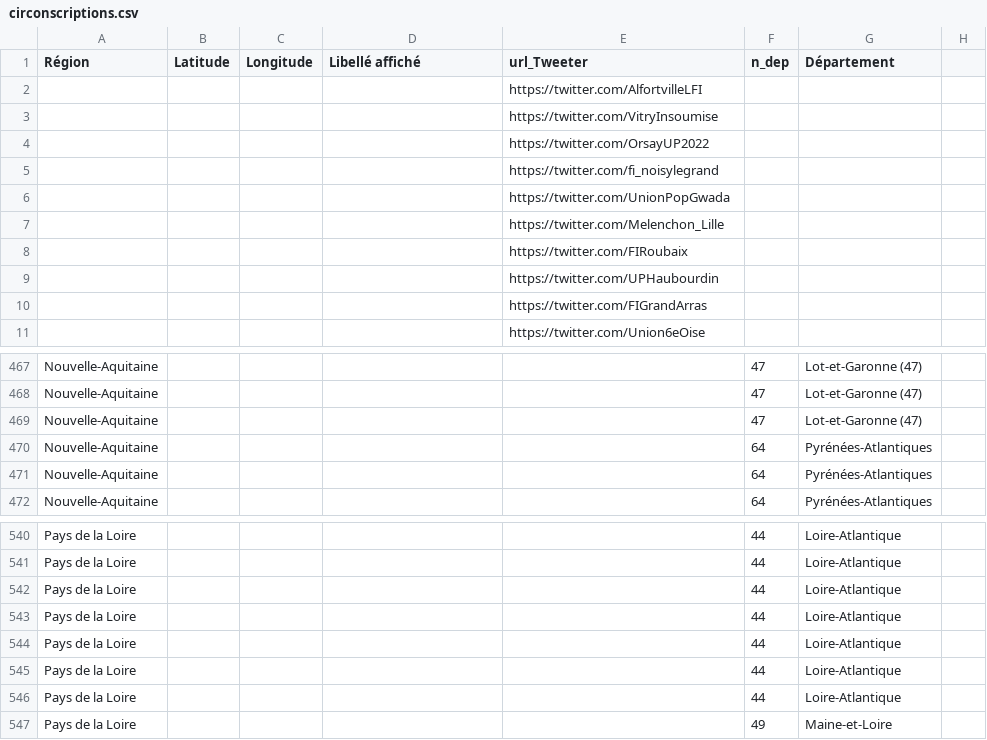
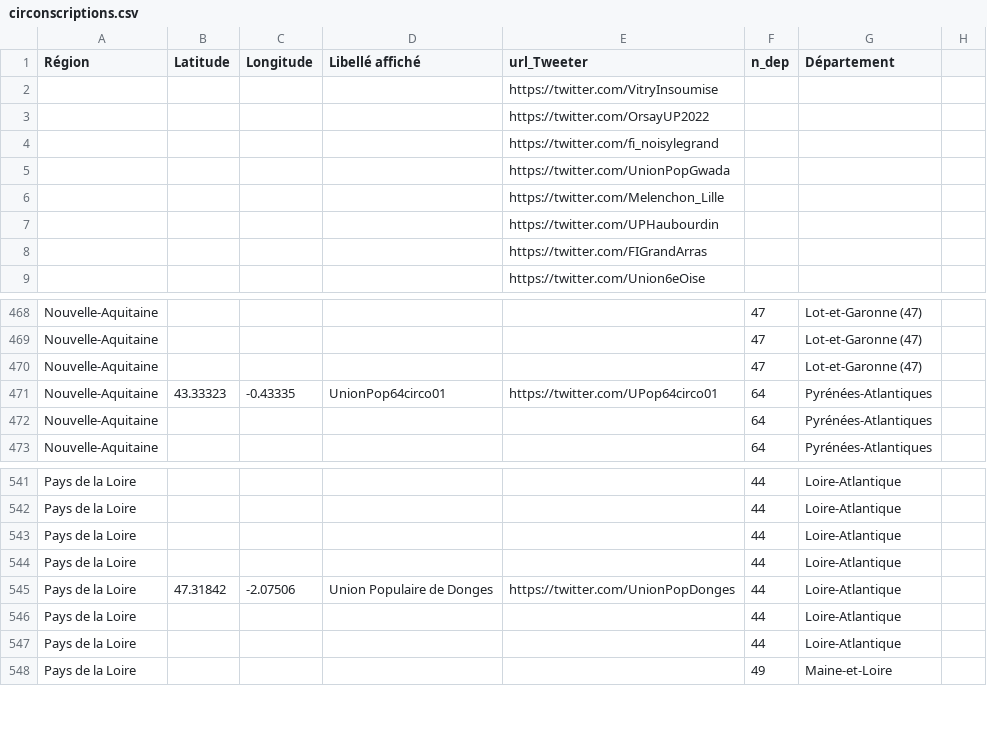
Before and after one commit to u4y0u/circo, a CSV file: circonscriptions.csv, drawn as a sheet; only a part is shown, gaps mark what is left out; removed rows and columns are numbered as before the commit, all else as after; rows hold the shown columns only; the diff covers the shown part only; the diff names each change by its address in the sheet, - before the commit and + after, or states it on an @@ line.

```diff
--- a/circonscriptions.csv
+++ b/circonscriptions.csv
-row 2:  |  |  |  | https://twitter.com/AlfortvilleLFI
-row 8:  |  |  |  | https://twitter.com/FIRoubaix
-B471 (Latitude): (empty)
+B471 (Latitude): 43.33323
-C471 (Longitude): (empty)
+C471 (Longitude): -0.43335
-D471 (Libellé affiché): (empty)
+D471 (Libellé affiché): UnionPop64circo01
-E471 (url_Tweeter): (empty)
+E471 (url_Tweeter): https://twitter.com/UPop64circo01
-B545 (Latitude): (empty)
+B545 (Latitude): 47.31842
-C545 (Longitude): (empty)
+C545 (Longitude): -2.07506
-D545 (Libellé affiché): (empty)
+D545 (Libellé affiché): Union Populaire de Donges
-E545 (url_Tweeter): (empty)
+E545 (url_Tweeter): https://twitter.com/UnionPopDonges
```
Also changed, not shown: 4 added rows and 10 edited cells elsewhere in this file, 1 other file.
